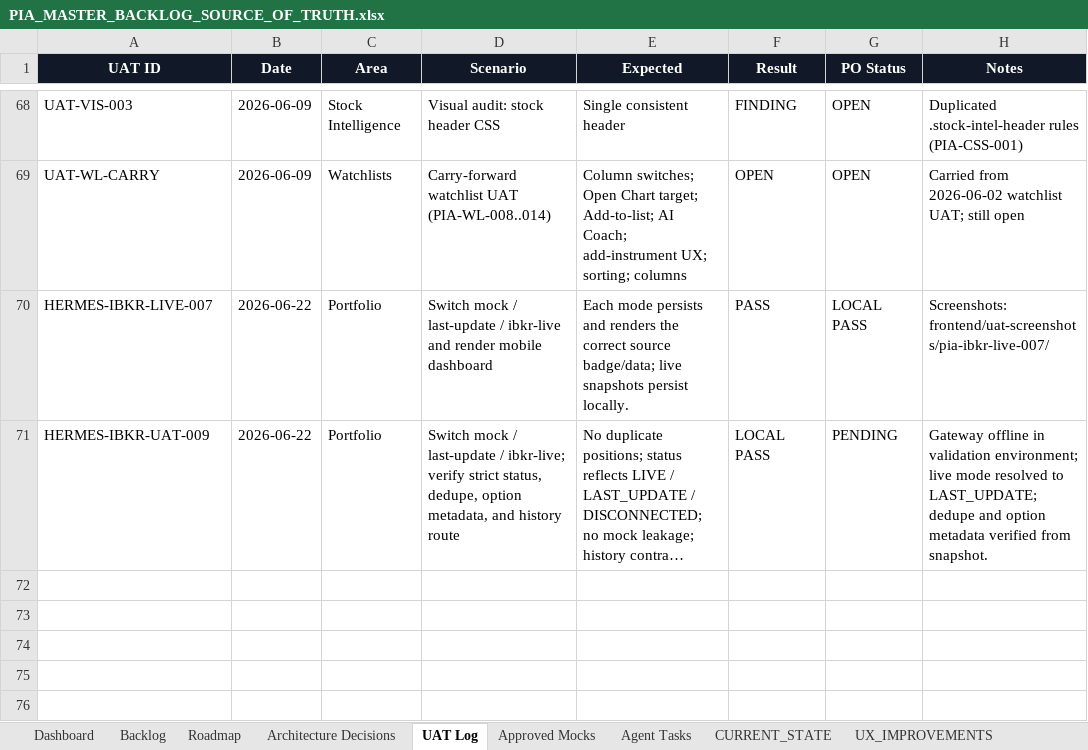
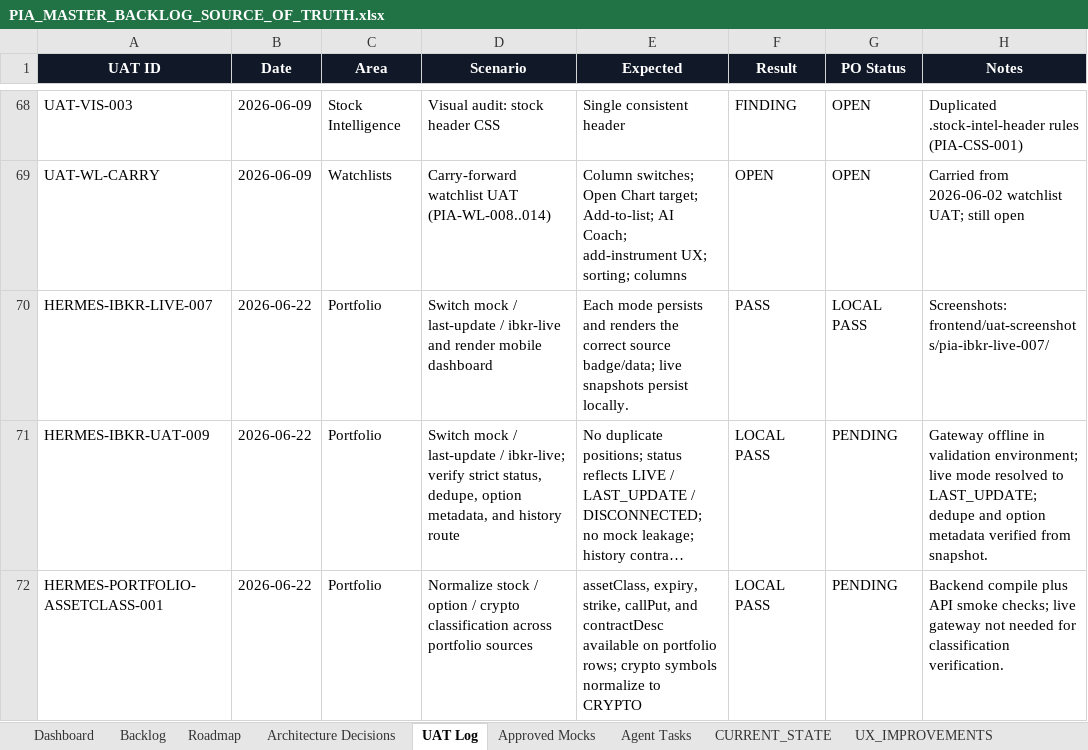
Before and after one commit to parmpr-ai/personal-investment-agent, an Excel workbook: docs/PIA_MASTER_BACKLOG_SOURCE_OF_TRUTH.xlsx, sheet UAT Log, drawn as a sheet; only a part is shown, gaps mark what is left out; long unchanged cells end in …; values as stored, in another font and other column widths than the file's, no borders; table styles not drawn; the diff names each change by its address in the sheet, - before the commit and + after, or states it on an @@ line.

Commit message:
feat: normalize portfolio asset classes

```diff
--- a/docs/PIA_MASTER_BACKLOG_SOURCE_OF_TRUTH.xlsx (sheet UAT Log)
+++ b/docs/PIA_MASTER_BACKLOG_SOURCE_OF_TRUTH.xlsx (sheet UAT Log)
+row 72: HERMES-PORTFOLIO-ASSETCLASS-001 | 2026-06-22 | Portfolio | Normalize stock / option / crypto classification across portfolio sources | assetClass, expiry, strike, callPut, and contractDesc available on portfolio rows; crypto symbols normalize to CRYPTO | LOCAL PASS | PENDING | Backend compile plus API smoke checks; live gateway not needed for classification verification.
```
Also changed, not shown: sheet Backlog, sheet Agent Tasks, sheet CHANGELOG, 4 other files.
